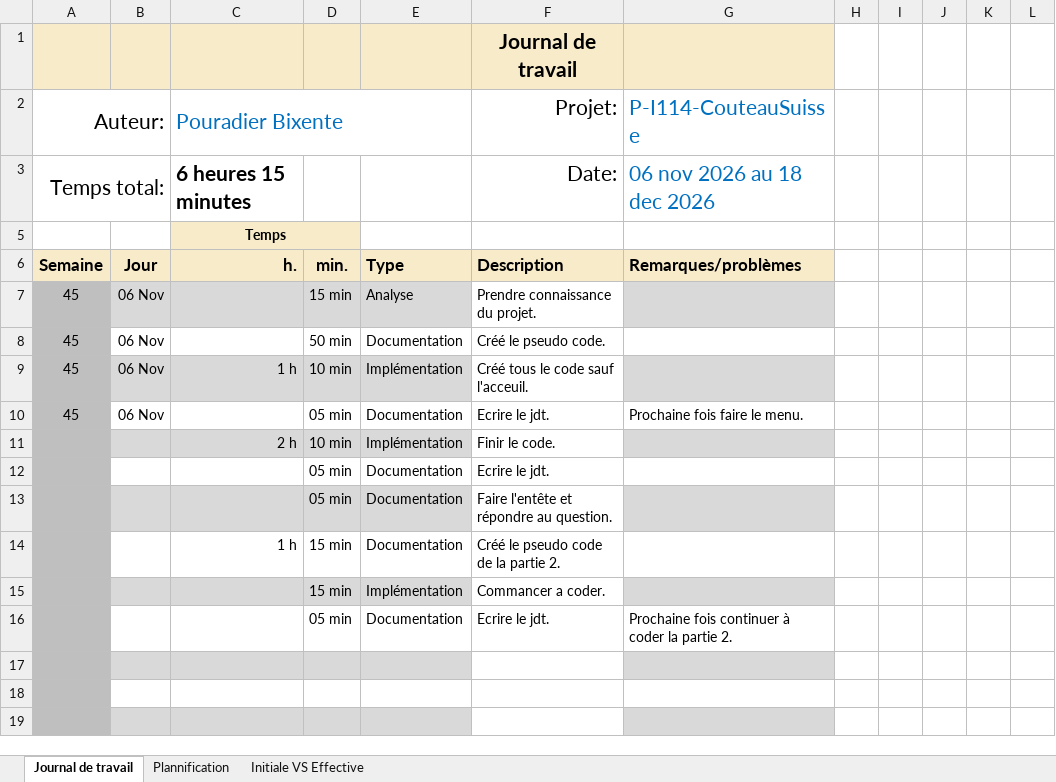
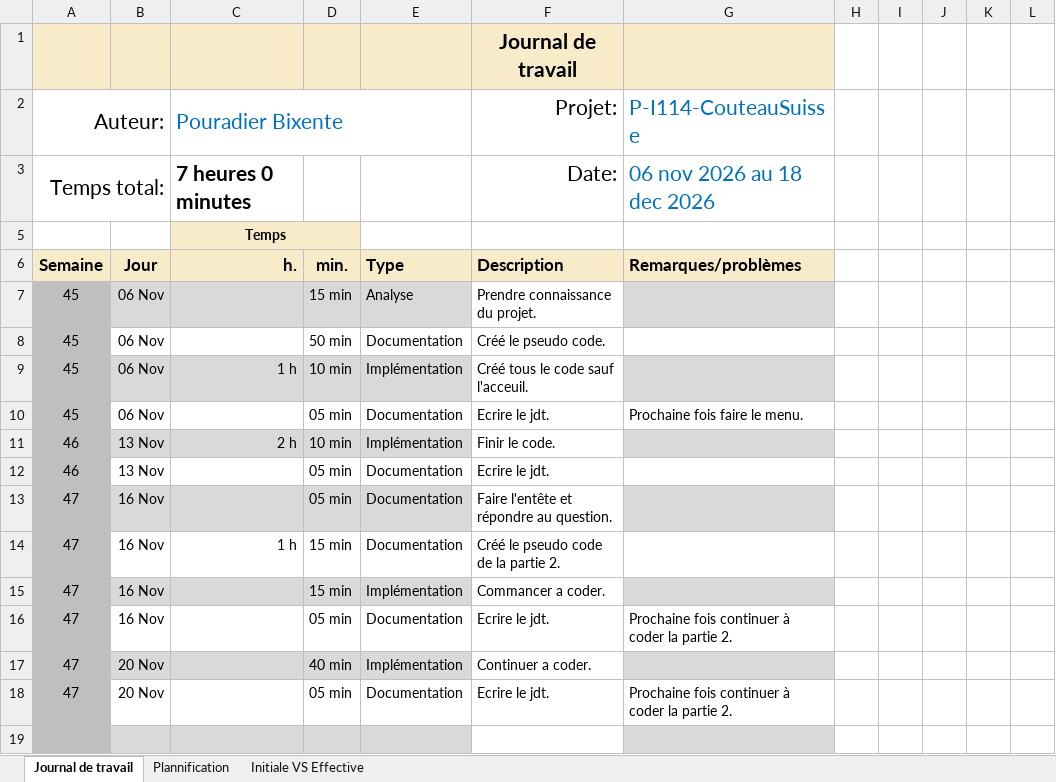
Before and after one commit to PouradierBixente/Projet-Couteau-Suisse-I114, an Excel workbook: Doc/Journal-de-Travail_PouradierBixente.xlsx, sheet Journal de travail, drawn as a sheet; values as stored, in another font and other column widths than the file's, no borders; conditional formats and table styles not drawn; the diff names each change by its address in the sheet, - before the commit and + after, or states it on an @@ line.

Commit message:
feat (partie 2) commencer à coder la fonction de convertion

```diff
--- a/Doc/Journal-de-Travail_PouradierBixente.xlsx (sheet Journal de travail)
+++ b/Doc/Journal-de-Travail_PouradierBixente.xlsx (sheet Journal de travail)
-C3 (Pouradier Bixente): 6 heures 15 minutes
+C3 (Pouradier Bixente): 7 heures 0 minutes
-A11:A12 (Auteur:): (empty)
+A11:A12 (Auteur:): 46
-B11:B12: (empty)
+B11:B12: 13 Nov
-A13:A16 (Auteur:): (empty)
+A13:A16 (Auteur:): 47
-B13:B16: (empty)
+B13:B16: 16 Nov
-row 17: (empty)
+row 17: 47 | 20 Nov |  | 40 min | Implémentation | Continuer a coder.
-row 18: (empty)
+row 18: 47 | 20 Nov |  | 05 min | Documentation | Ecrire le jdt. | Prochaine fois continuer à coder la partie 2.
```
Also changed, not shown: sheet Plannification, hidden cells, charts or pictures, 13 other files.
